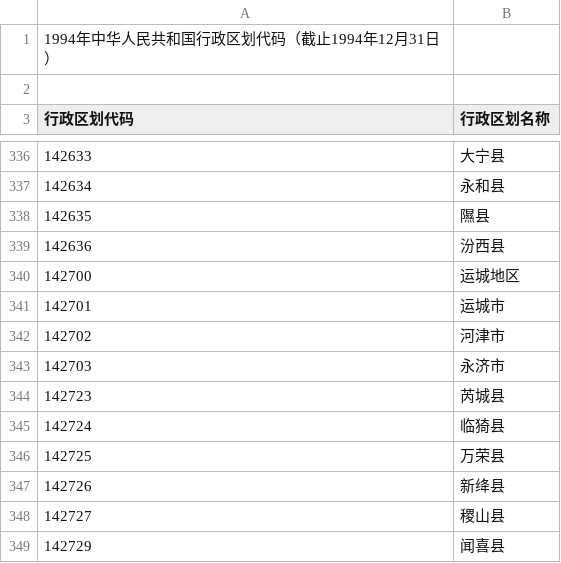
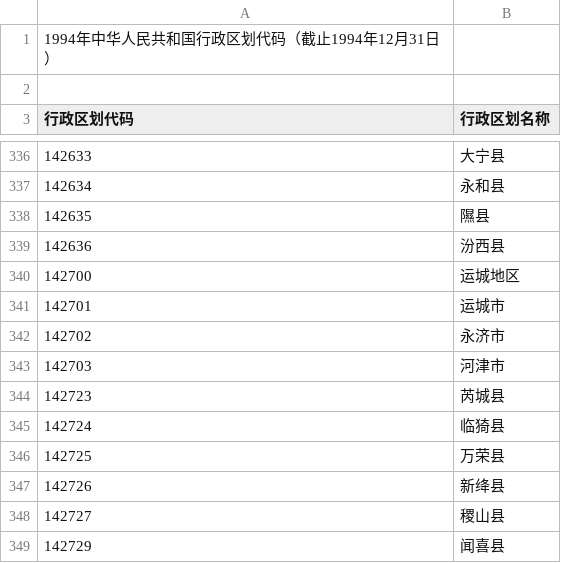
Before and after one commit to liuyunbin/division-changes, a CSV file: tables/1994.csv, drawn as a sheet; only a part is shown, gaps mark what is left out.

```diff
--- a/tables/1994.csv
+++ b/tables/1994.csv
@@ -341,4 +341,4 @@
 142701,运城市
-142702,河津市
-142703,永济市
+142702,永济市
+142703,河津市
 142723,芮城县
```
Also changed, not shown: rules-generated/code-changes.csv, tables/1995.csv, 6 other files.
